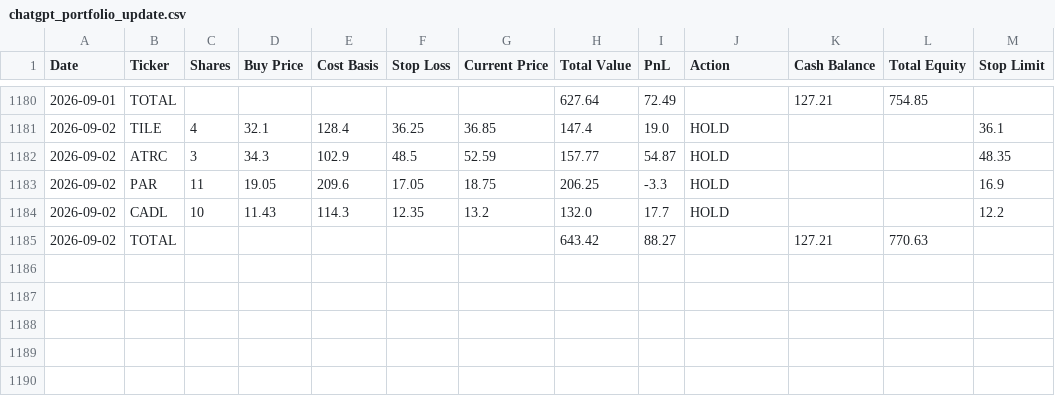
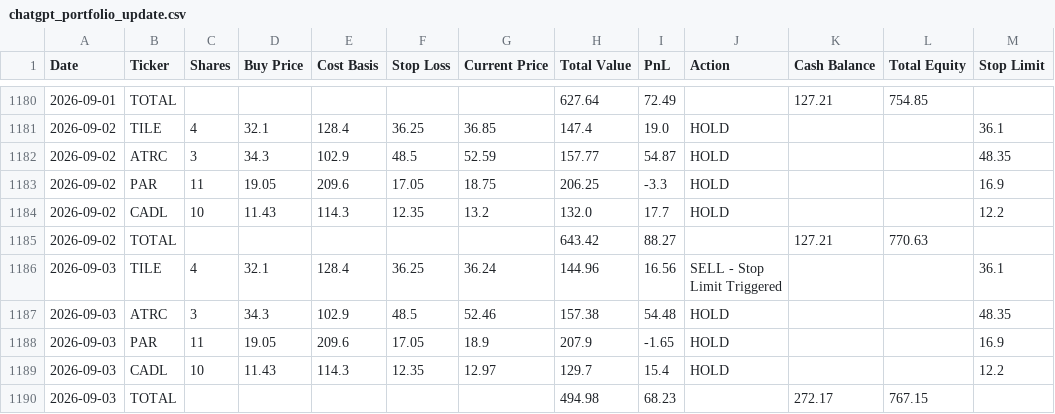
Before and after one commit to ibrovail/learnpython, a CSV file: Micro-Cap-Experiment-Updated/Start Your Own/chatgpt_portfolio_update.csv, drawn as a sheet; only a part is shown, gaps mark what is left out; the diff names each change by its address in the sheet, - before the commit and + after, or states it on an @@ line.

```diff
--- a/Micro-Cap-Experiment-Updated/Start Your Own/chatgpt_portfolio_update.csv
+++ b/Micro-Cap-Experiment-Updated/Start Your Own/chatgpt_portfolio_update.csv
+row 1186: 2026-09-03 | TILE | 4 | 32.1 | 128.4 | 36.25 | 36.24 | 144.96 | 16.56 | SELL - Stop Limit Triggered |  |  | 36.1
+row 1187: 2026-09-03 | ATRC | 3 | 34.3 | 102.9 | 48.5 | 52.46 | 157.38 | 54.48 | HOLD |  |  | 48.35
+row 1188: 2026-09-03 | PAR | 11 | 19.05 | 209.6 | 17.05 | 18.9 | 207.9 | -1.65 | HOLD |  |  | 16.9
+row 1189: 2026-09-03 | CADL | 10 | 11.43 | 114.3 | 12.35 | 12.97 | 129.7 | 15.4 | HOLD |  |  | 12.2
+row 1190: 2026-09-03 | TOTAL |  |  |  |  |  | 494.98 | 68.23 |  | 272.17 | 767.15
```
Also changed, not shown: Micro-Cap-Experiment-Updated/Start Your Own/chatgpt_trade_log.csv, 3 other files.
